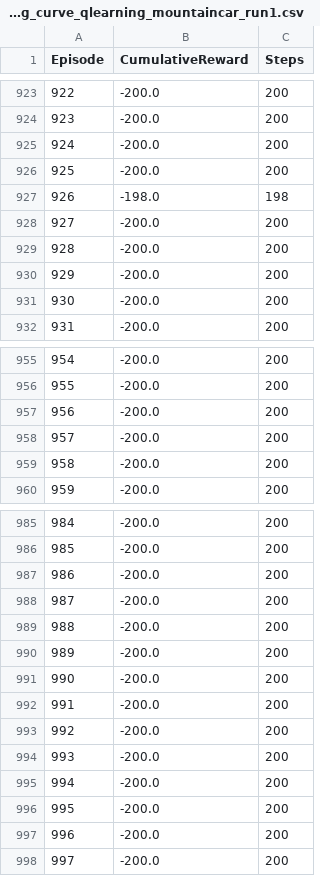
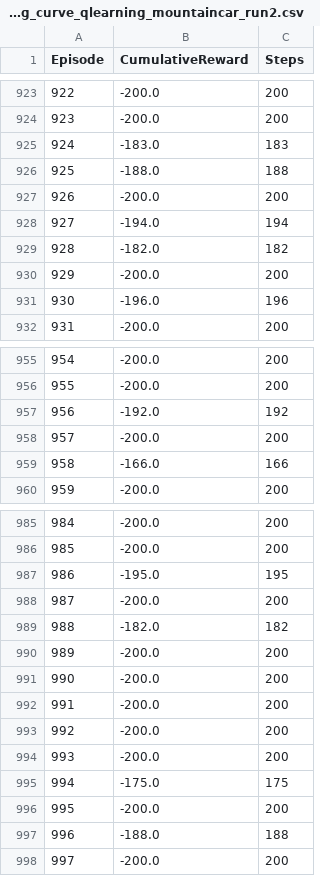
Before and after one commit to insper-classroom/06-deep-q-learning-versus-q-learning-marcospaulorr, a CSV file: results/learning_curve_qlearning_mountaincar_run2.csv (was results/learning_curve_qlearning_mountaincar_run1.csv), drawn as a sheet; only a part is shown, gaps mark what is left out; the diff covers the shown part only.

```diff
--- a/results/learning_curve_qlearning_mountaincar_run1.csv
+++ b/results/learning_curve_qlearning_mountaincar_run2.csv
@@ -924,9 +924,9 @@ Episode,CumulativeReward,Steps
 923,-200.0,200
-924,-200.0,200
-925,-200.0,200
-926,-198.0,198
-927,-200.0,200
-928,-200.0,200
+924,-183.0,183
+925,-188.0,188
+926,-200.0,200
+927,-194.0,194
+928,-182.0,182
 929,-200.0,200
-930,-200.0,200
+930,-196.0,196
 931,-200.0,200
@@ -956,5 +956,5 @@ Episode,CumulativeReward,Steps
 955,-200.0,200
-956,-200.0,200
+956,-192.0,192
 957,-200.0,200
-958,-200.0,200
+958,-166.0,166
 959,-200.0,200
@@ -986,5 +986,5 @@ Episode,CumulativeReward,Steps
 985,-200.0,200
-986,-200.0,200
+986,-195.0,195
 987,-200.0,200
-988,-200.0,200
+988,-182.0,182
 989,-200.0,200
@@ -994,5 +994,5 @@ Episode,CumulativeReward,Steps
 993,-200.0,200
-994,-200.0,200
+994,-175.0,175
 995,-200.0,200
-996,-200.0,200
+996,-188.0,188
 997,-200.0,200
```
Also changed, not shown: 12 edited cells elsewhere in this file, models/qtable_qlearning_mountaincar_run1.csv, 13 other files.
